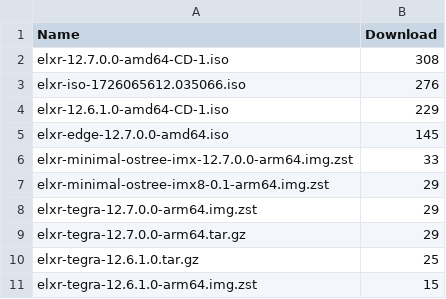
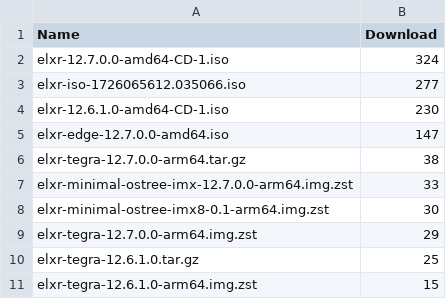
Before and after one commit to shijq23/elxr-metrics, a CSV file: public/image_top_10.csv, drawn as a sheet.

```diff
--- a/public/image_top_10.csv
+++ b/public/image_top_10.csv
@@ -1,10 +1,10 @@
 Name,Download
-elxr-12.7.0.0-amd64-CD-1.iso,308
-elxr-iso-1726065612.035066.iso,276
-elxr-12.6.1.0-amd64-CD-1.iso,229
-elxr-edge-12.7.0.0-amd64.iso,145
+elxr-12.7.0.0-amd64-CD-1.iso,324
+elxr-iso-1726065612.035066.iso,277
+elxr-12.6.1.0-amd64-CD-1.iso,230
+elxr-edge-12.7.0.0-amd64.iso,147
+elxr-tegra-12.7.0.0-arm64.tar.gz,38
 elxr-minimal-ostree-imx-12.7.0.0-arm64.img.zst,33
-elxr-minimal-ostree-imx8-0.1-arm64.img.zst,29
+elxr-minimal-ostree-imx8-0.1-arm64.img.zst,30
 elxr-tegra-12.7.0.0-arm64.img.zst,29
-elxr-tegra-12.7.0.0-arm64.tar.gz,29
 elxr-tegra-12.6.1.0.tar.gz,25
```
Also changed, not shown: public/country.csv, public/elxr_org_view.csv, 3 other files.
